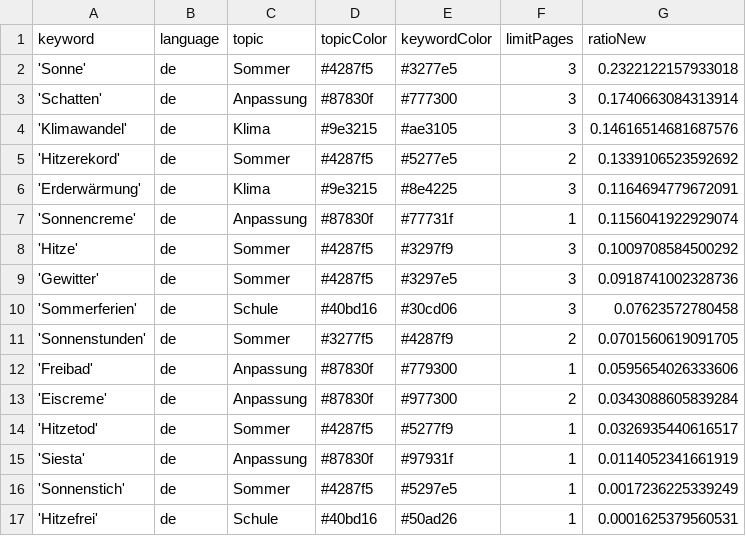
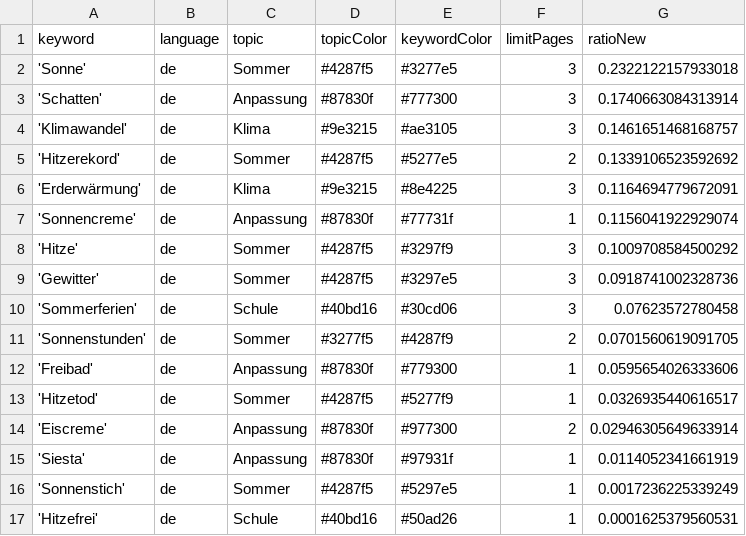
Before and after one commit to PhGeo-Word-Harvest/IceCreamIsComing, a CSV file: keywords.csv, drawn as a sheet.

Commit message:
Commit from GitHub Actions (harvest:0.0)

```diff
--- a/keywords.csv
+++ b/keywords.csv
@@ -3,3 +3,3 @@ keyword,language,topic,topicColor,keywordColor,limitPages,ratioNew
 'Schatten',de,Anpassung,#87830f,#777300,3,0.1740663084313914
-'Klimawandel',de,Klima,#9e3215,#ae3105,3,0.14616514681687576
+'Klimawandel',de,Klima,#9e3215,#ae3105,3,0.1461651468168757
 'Hitzerekord',de,Sommer,#4287f5,#5277e5,2,0.1339106523592692
@@ -12,4 +12,4 @@ keyword,language,topic,topicColor,keywordColor,limitPages,ratioNew
 'Freibad',de,Anpassung,#87830f,#779300,1,0.0595654026333606
-'Eiscreme',de,Anpassung,#87830f,#977300,2,0.0343088605839284
 'Hitzetod',de,Sommer,#4287f5,#5277f9,1,0.0326935440616517
+'Eiscreme',de,Anpassung,#87830f,#977300,2,0.02946305649633914
 'Siesta',de,Anpassung,#87830f,#97931f,1,0.0114052341661919
```
